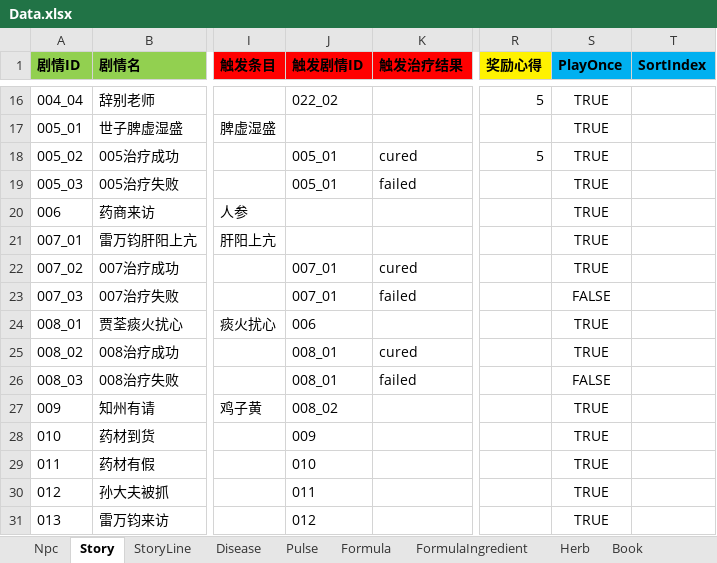
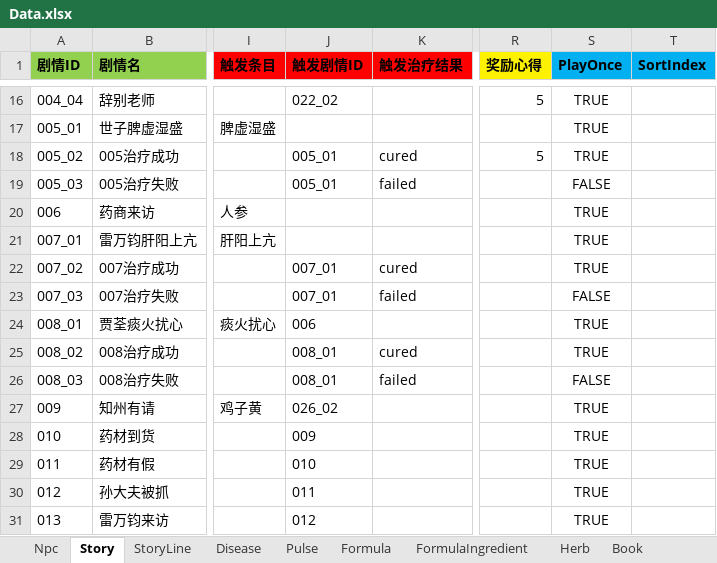
Before and after one commit to lqc19891229/Doctor, an Excel workbook: DataTables/Data.xlsx, sheet Story, drawn as a sheet; only a part is shown, gaps mark what is left out; values as stored, in another font and other column widths than the file's, no borders; the diff names each change by its address in the sheet, - before the commit and + after, or states it on an @@ line.

```diff
--- a/DataTables/Data.xlsx (sheet Story)
+++ b/DataTables/Data.xlsx (sheet Story)
-S19 (PlayOnce): TRUE
+S19 (PlayOnce): FALSE
-J27 (触发剧情ID): 008_02
+J27 (触发剧情ID): 026_02
```
Also changed, not shown: sheet Theory, DataTables/Data.backup_before_detailtext_import.xlsx, 18 other files.
